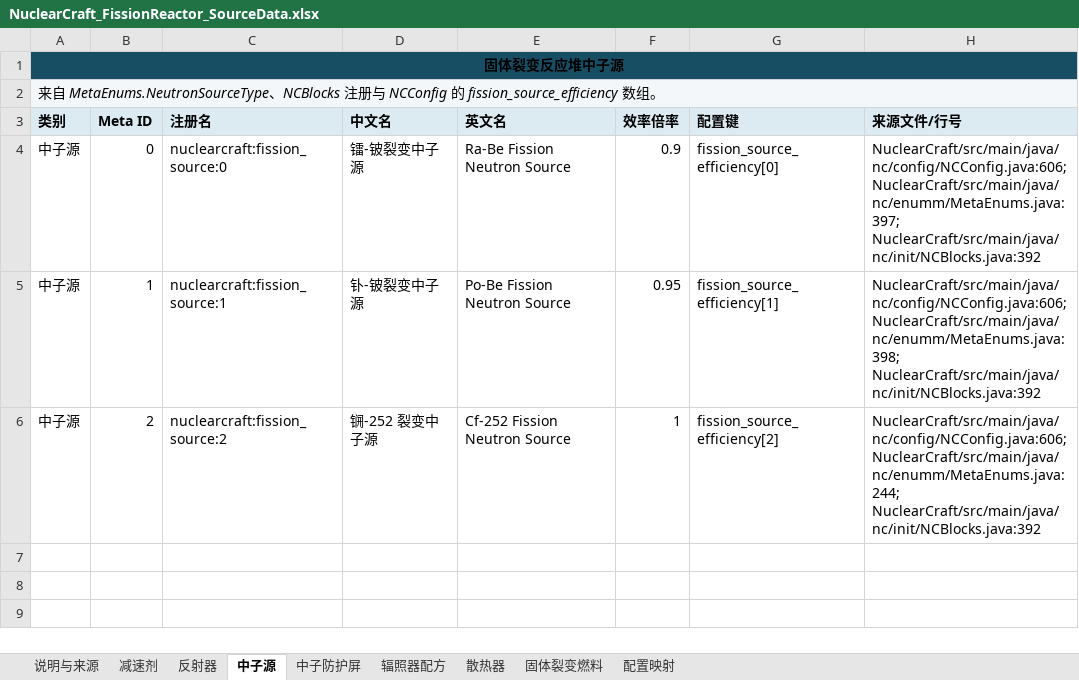
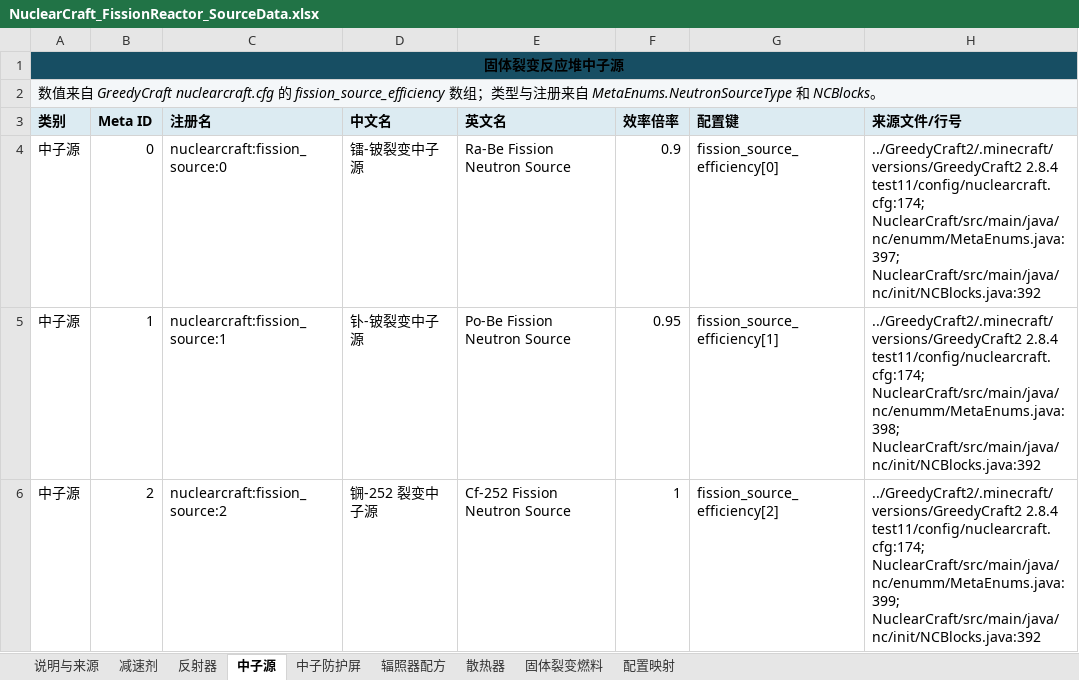
Before and after one commit to Zjchao1031/GreedyCraft2-FissionReactorOptimizer, an Excel workbook: NuclearCraft_FissionReactor_SourceData.xlsx, sheet 中子源, drawn as a sheet; values as stored, in another font and other column widths than the file's, no borders; table styles not drawn; the diff names each change by its address in the sheet, - before the commit and + after, or states it on an @@ line.

```diff
--- a/NuclearCraft_FissionReactor_SourceData.xlsx (sheet 中子源)
+++ b/NuclearCraft_FissionReactor_SourceData.xlsx (sheet 中子源)
-A2 (类别): 来自 MetaEnums.NeutronSourceType、NCBlocks 注册与 NCConfig 的 fission_source_efficiency 数组。
+A2 (类别): 数值来自 GreedyCraft nuclearcraft.cfg 的 fission_source_efficiency 数组；类型与注册来自 MetaEnums.NeutronSourceType 和 NCBlocks。
-H4 (来源文件/行号): NuclearCraft/src/main/java/nc/config/NCConfig.java:606; NuclearCraft/src/main/java/nc/enumm/MetaEnums.java:397; NuclearCraft/src/main/java/nc/init/NCBlocks.java:392
+H4 (来源文件/行号): ../GreedyCraft2/.minecraft/versions/GreedyCraft2 2.8.4 test11/config/nuclearcraft.cfg:174; NuclearCraft/src/main/java/nc/enumm/MetaEnums.java:397; NuclearCraft/src/main/java/nc/init/NCBlocks.java:392
-H5 (来源文件/行号): NuclearCraft/src/main/java/nc/config/NCConfig.java:606; NuclearCraft/src/main/java/nc/enumm/MetaEnums.java:398; NuclearCraft/src/main/java/nc/init/NCBlocks.java:392
+H5 (来源文件/行号): ../GreedyCraft2/.minecraft/versions/GreedyCraft2 2.8.4 test11/config/nuclearcraft.cfg:174; NuclearCraft/src/main/java/nc/enumm/MetaEnums.java:398; NuclearCraft/src/main/java/nc/init/NCBlocks.java:392
-H6 (来源文件/行号): NuclearCraft/src/main/java/nc/config/NCConfig.java:606; NuclearCraft/src/main/java/nc/enumm/MetaEnums.java:244; NuclearCraft/src/main/java/nc/init/NCBlocks.java:392
+H6 (来源文件/行号): ../GreedyCraft2/.minecraft/versions/GreedyCraft2 2.8.4 test11/config/nuclearcraft.cfg:174; NuclearCraft/src/main/java/nc/enumm/MetaEnums.java:399; NuclearCraft/src/main/java/nc/init/NCBlocks.java:392
```
Also changed, not shown: sheet 减速剂, sheet 反射器, sheet 说明与来源, 4 other files.
